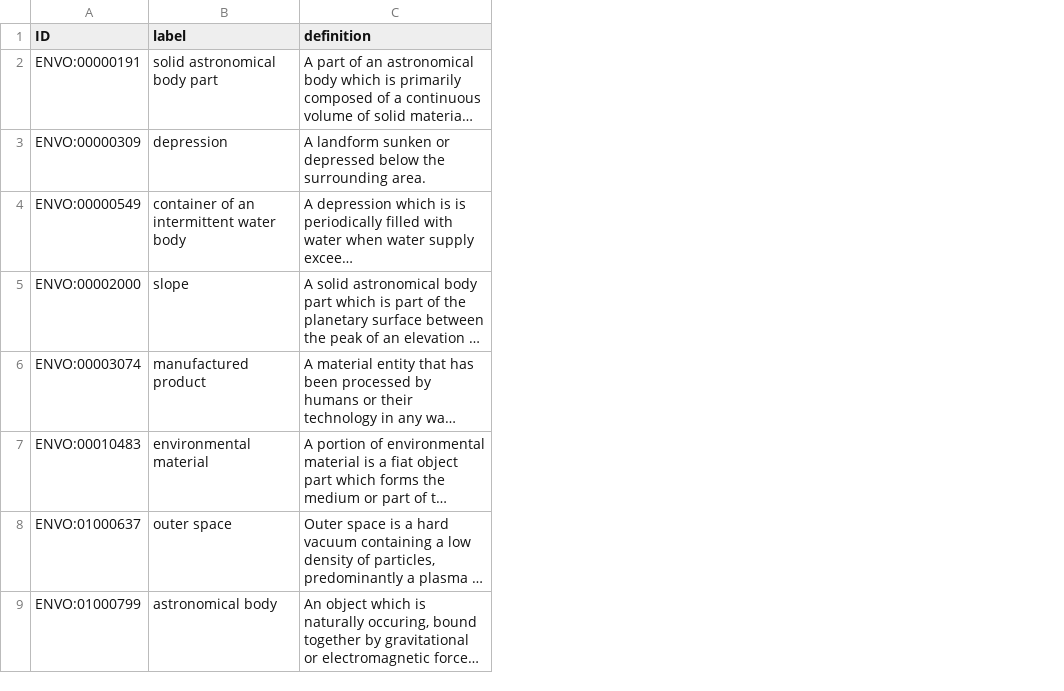
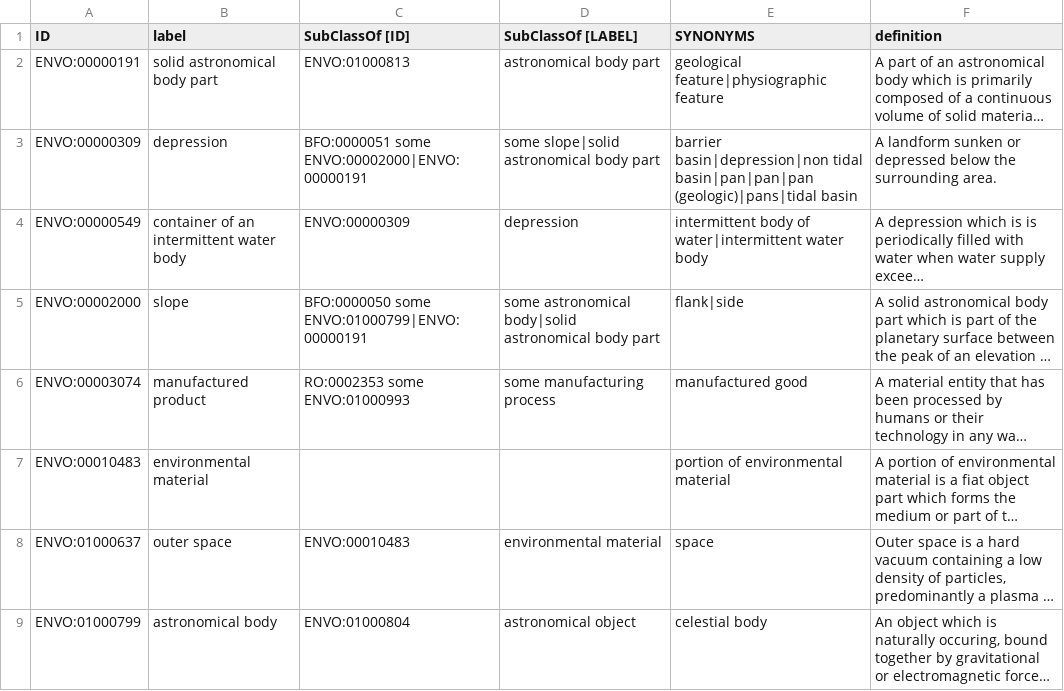
Before and after one commit to EnvironmentOntology/envo, a TSV file: src/envo/subsets/envoCesab.tsv, drawn as a sheet; only a part is shown; long unchanged cells end in …; the diff names each change by its address in the sheet, - before the commit and + after, or states it on an @@ line.

```diff
--- a/src/envo/subsets/envoCesab.tsv
+++ b/src/envo/subsets/envoCesab.tsv
+column C (SubClassOf [ID]), rows 2-9: ENVO:01000813 | BFO:0000051 some ENVO:00002000|ENVO:00000191 | ENVO:00000309 | BFO:0000050 some ENVO:01000799|ENVO:00000191 | RO:0002353 some ENVO:01000993 |  | ENVO:00010483 | ENVO:01000804
+column D (SubClassOf [LABEL]), rows 2-9: astronomical body part | some slope|solid astronomical body part | depression | some astronomical body|solid astronomical body part | some manufacturing process |  | environmental material | astronomical object
+column E (SYNONYMS), rows 2-9: geological feature|physiographic feature | barrier basin|depression|non tidal basin|pan|pan|pan (geologic)|pans|tidal basin | intermittent body of water|intermittent water body | flank|side | manufactured good | portion of environmental material | space | celestial body
```
Also changed, not shown: src/envo/subsets/EnvO-Lite-GSC.tsv, src/envo/subsets/envoEmpo.tsv, 48 other files.
